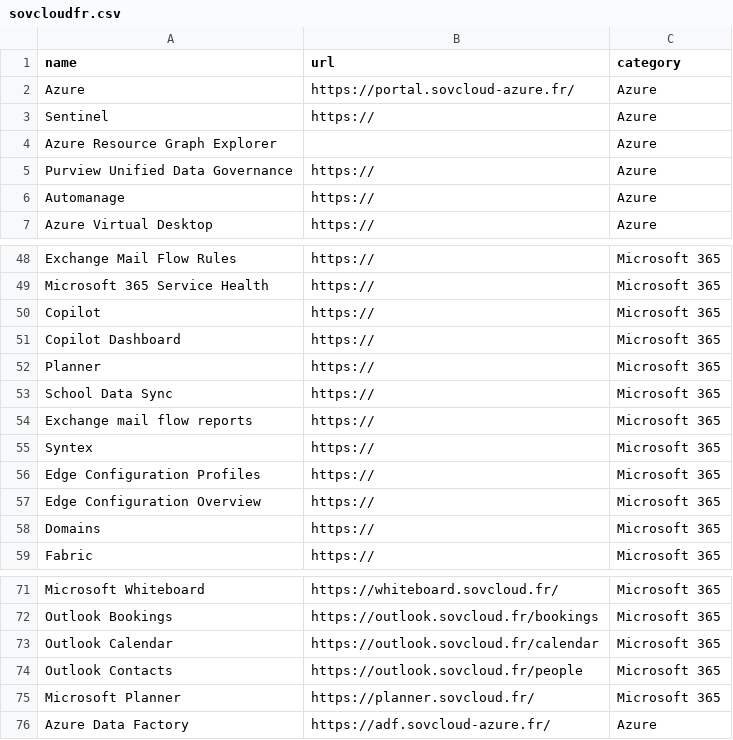
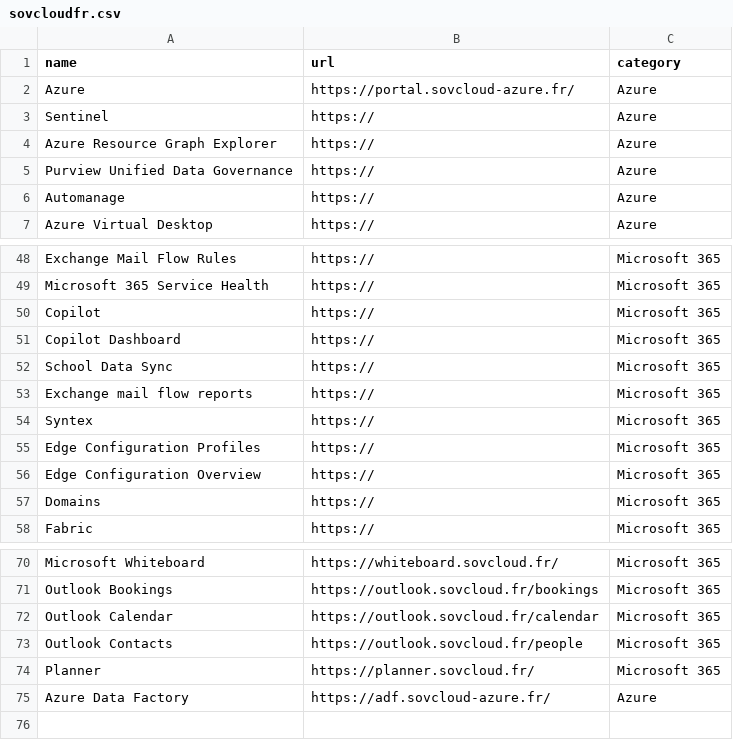
Before and after one commit to leobouard/leobouard.github.io, a CSV file: _data/sovcloudfr.csv, drawn as a sheet; only a part is shown, gaps mark what is left out.

Commit message:
Fix URLs and update Azure Resource Graph Explorer entry
Updated URLs for existing entries and corrected the entry for 'Azure Resource Graph Explorer'.

```diff
--- a/_data/sovcloudfr.csv
+++ b/_data/sovcloudfr.csv
@@ -3,3 +3,3 @@ Azure,https://portal.sovcloud-azure.fr/,Azure
 Sentinel,https://,Azure
-Azure Resource Graph Explorer,,Azure
+Azure Resource Graph Explorer,https://,Azure
 Purview Unified Data Governance,https://,Azure
@@ -51,3 +51,2 @@ Copilot,https://,Microsoft 365
 Copilot Dashboard,https://,Microsoft 365
-Planner,https://,Microsoft 365
 School Data Sync,https://,Microsoft 365
@@ -74,3 +73,3 @@ Outlook Calendar,https://outlook.sovcloud.fr/calendar,Microsoft 365
 Outlook Contacts,https://outlook.sovcloud.fr/people,Microsoft 365
-Microsoft Planner,https://planner.sovcloud.fr/,Microsoft 365
+Planner,https://planner.sovcloud.fr/,Microsoft 365
 Azure Data Factory,https://adf.sovcloud-azure.fr/,Azure
```
